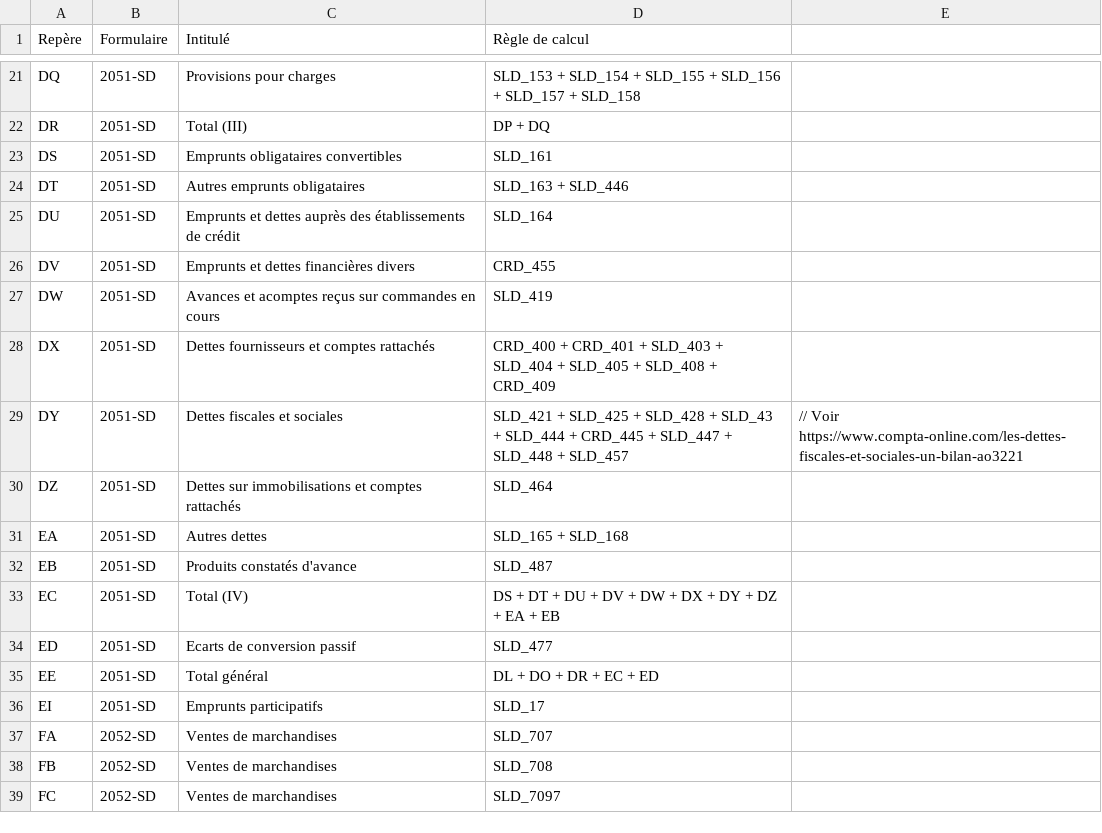
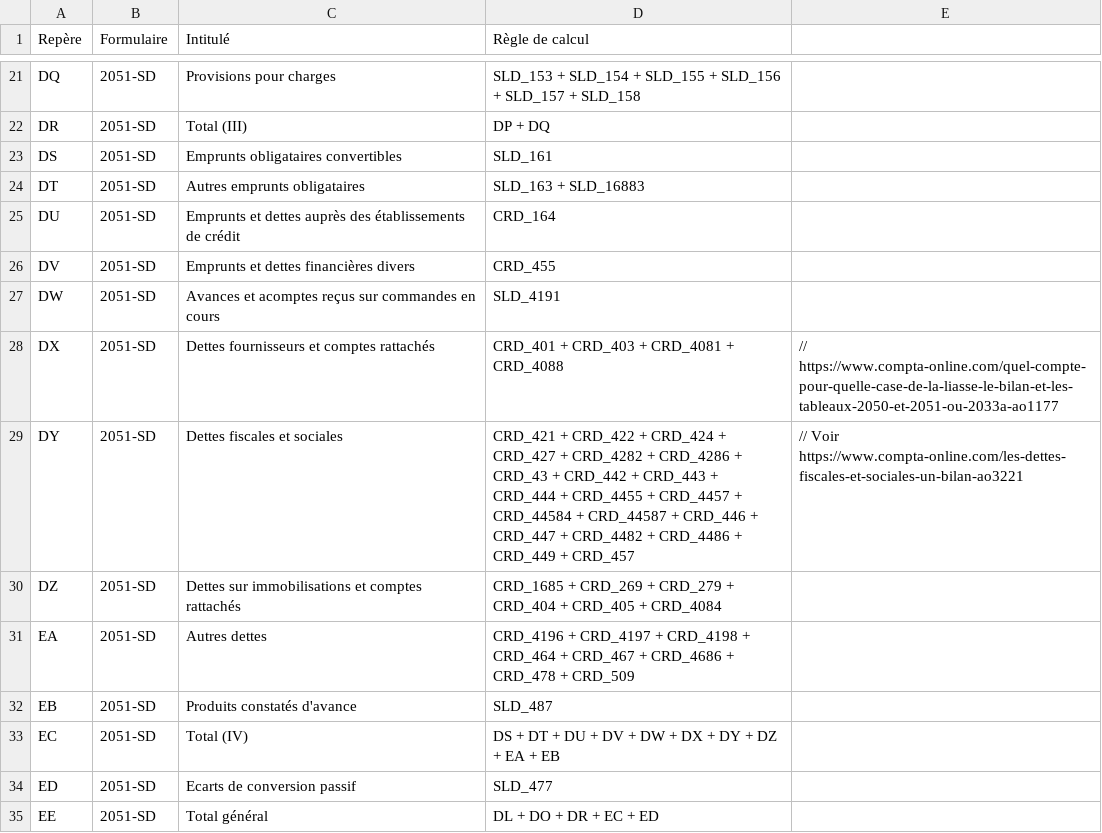
Before and after one commit to neolegal-fr/fec-reader, a CSV file: src/main/resources/definitions-reperes.csv, drawn as a sheet; only a part is shown, gaps mark what is left out; the shorter side is filled out with more unchanged rows.

Commit message:
Simplification et correction des règles sur la base de https://www.compta-online.com/quel-compte-pour-quelle-case-de-la-liasse-le-bilan-et-les-tableaux-2050-et-2051-ou-2033a-ao1177

```diff
--- a/src/main/resources/definitions-reperes.csv
+++ b/src/main/resources/definitions-reperes.csv
@@ -23,10 +23,10 @@ DR	2051-SD	Total (III)	DP + DQ
 DS	2051-SD	Emprunts obligataires convertibles	SLD_161
-DT	2051-SD	Autres emprunts obligataires	SLD_163 + SLD_446
-DU	2051-SD	Emprunts et dettes auprès des établissements de crédit	SLD_164
+DT	2051-SD	Autres emprunts obligataires	SLD_163 + SLD_16883
+DU	2051-SD	Emprunts et dettes auprès des établissements de crédit	CRD_164
 DV	2051-SD	Emprunts et dettes financières divers	CRD_455
-DW	2051-SD	Avances et acomptes reçus sur commandes en cours	SLD_419
-DX	2051-SD	Dettes fournisseurs et comptes rattachés	CRD_400 + CRD_401 + SLD_403 + SLD_404 + SLD_405 + SLD_408 + CRD_409
-DY	2051-SD	Dettes fiscales et sociales	SLD_421 + SLD_425 + SLD_428 + SLD_43 + SLD_444 + CRD_445 + SLD_447 + SLD_448 + SLD_457	// Voir https://www.compta-online.com/les-dettes-fiscales-et-sociales-un-bilan-ao3221
-DZ	2051-SD	Dettes sur immobilisations et comptes rattachés	SLD_464
-EA	2051-SD	Autres dettes	SLD_165 + SLD_168
+DW	2051-SD	Avances et acomptes reçus sur commandes en cours	SLD_4191
+DX	2051-SD	Dettes fournisseurs et comptes rattachés	CRD_401 + CRD_403 + CRD_4081 + CRD_4088	// https://www.compta-online.com/quel-compte-pour-quelle-case-de-la-liasse-le-bilan-et-les-tableaux-2050-et-2051-ou-2033a-ao1177
+DY	2051-SD	Dettes fiscales et sociales	CRD_421 + CRD_422 + CRD_424 + CRD_427 + CRD_4282 + CRD_4286 + CRD_43 + CRD_442 + CRD_443 + CRD_444 + CRD_4455 + CRD_4457 + CRD_44584 + CRD_44587 + CRD_446 + CRD_447 + CRD_4482 + CRD_4486 + CRD_449 + CRD_457	// Voir https://www.compta-online.com/les-dettes-fiscales-et-sociales-un-bilan-ao3221
+DZ	2051-SD	Dettes sur immobilisations et comptes rattachés	CRD_1685 + CRD_269 + CRD_279 + CRD_404 + CRD_405 + CRD_4084
+EA	2051-SD	Autres dettes	CRD_4196 + CRD_4197 + CRD_4198 + CRD_464 + CRD_467 + CRD_4686 + CRD_478 + CRD_509
 EB	2051-SD	Produits constatés d'avance	SLD_487
```
Also changed, not shown: 1 other file.
